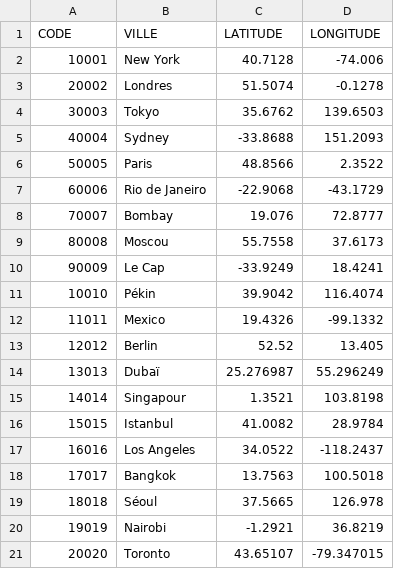
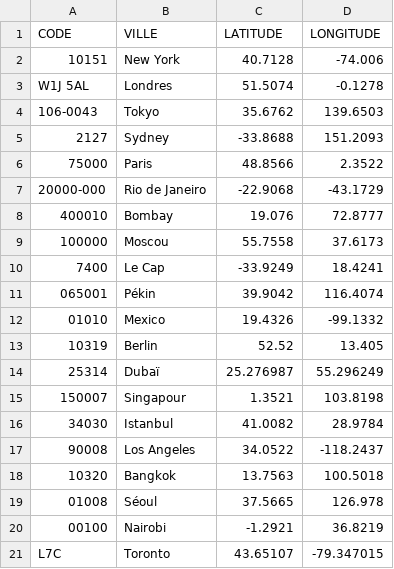
Before and after one commit to DevMithril/SAE-init-au-dev, a CSV file: cities.csv, drawn as a sheet.

Commit message:
cities.csv

```diff
--- a/cities.csv
+++ b/cities.csv
@@ -1,21 +1,21 @@
 CODE,VILLE,LATITUDE,LONGITUDE
-10001,New York,40.7128,-74.006
-20002,Londres,51.5074,-0.1278
-30003,Tokyo,35.6762,139.6503
-40004,Sydney,-33.8688,151.2093
-50005,Paris,48.8566,2.3522
-60006,Rio de Janeiro,-22.9068,-43.1729
-70007,Bombay,19.076,72.8777
-80008,Moscou,55.7558,37.6173
-90009,Le Cap,-33.9249,18.4241
-10010,Pékin,39.9042,116.4074
-11011,Mexico,19.4326,-99.1332
-12012,Berlin,52.52,13.405
-13013,Dubaï,25.276987,55.296249
-14014,Singapour,1.3521,103.8198
-15015,Istanbul,41.0082,28.9784
-16016,Los Angeles,34.0522,-118.2437
-17017,Bangkok,13.7563,100.5018
-18018,Séoul,37.5665,126.978
-19019,Nairobi,-1.2921,36.8219
-20020,Toronto,43.65107,-79.347015
+10151,New York,40.7128,-74.006
+W1J 5AL,Londres,51.5074,-0.1278
+106-0043,Tokyo,35.6762,139.6503
+2127,Sydney,-33.8688,151.2093
+75000,Paris,48.8566,2.3522
+20000-000,Rio de Janeiro,-22.9068,-43.1729
+400010,Bombay,19.076,72.8777
+100000,Moscou,55.7558,37.6173
+7400,Le Cap,-33.9249,18.4241
+065001,Pékin,39.9042,116.4074
+01010,Mexico,19.4326,-99.1332
+10319,Berlin,52.52,13.405
+25314,Dubaï,25.276987,55.296249
+150007,Singapour,1.3521,103.8198
+34030,Istanbul,41.0082,28.9784
+90008,Los Angeles,34.0522,-118.2437
+10320,Bangkok,13.7563,100.5018
+01008,Séoul,37.5665,126.978
+00100,Nairobi,-1.2921,36.8219
+L7C,Toronto,43.65107,-79.347015
```
